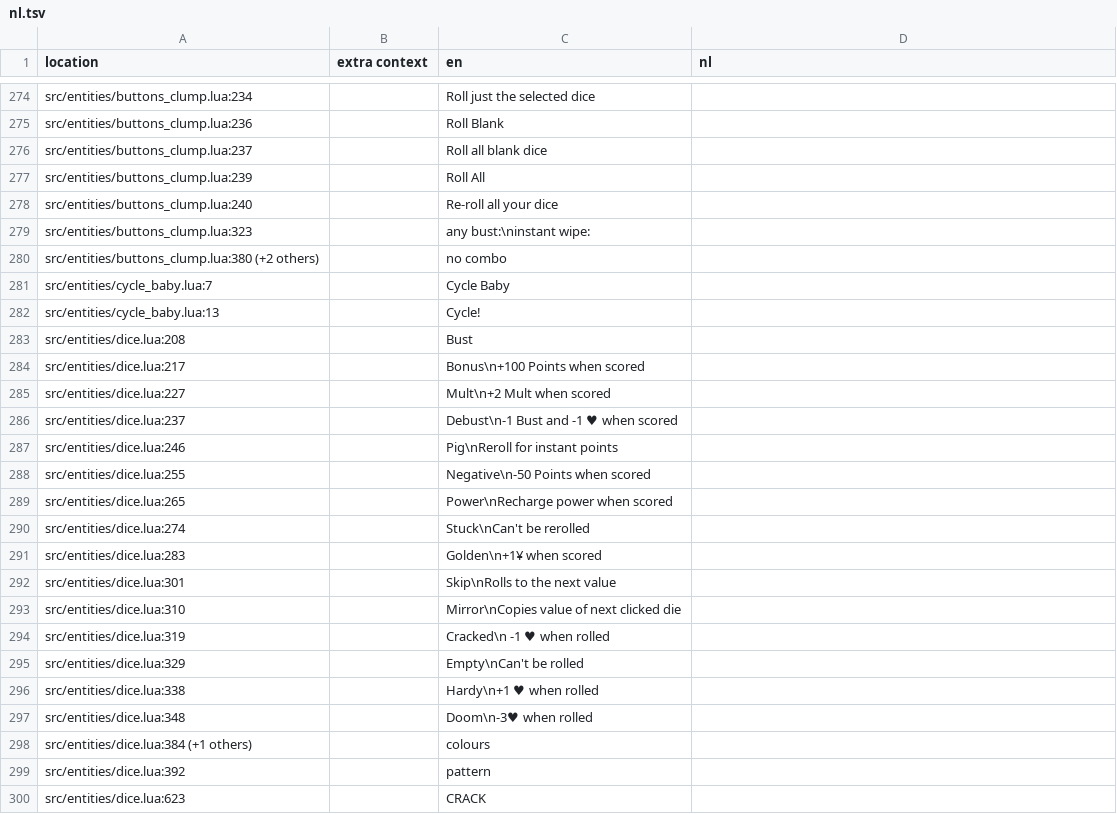
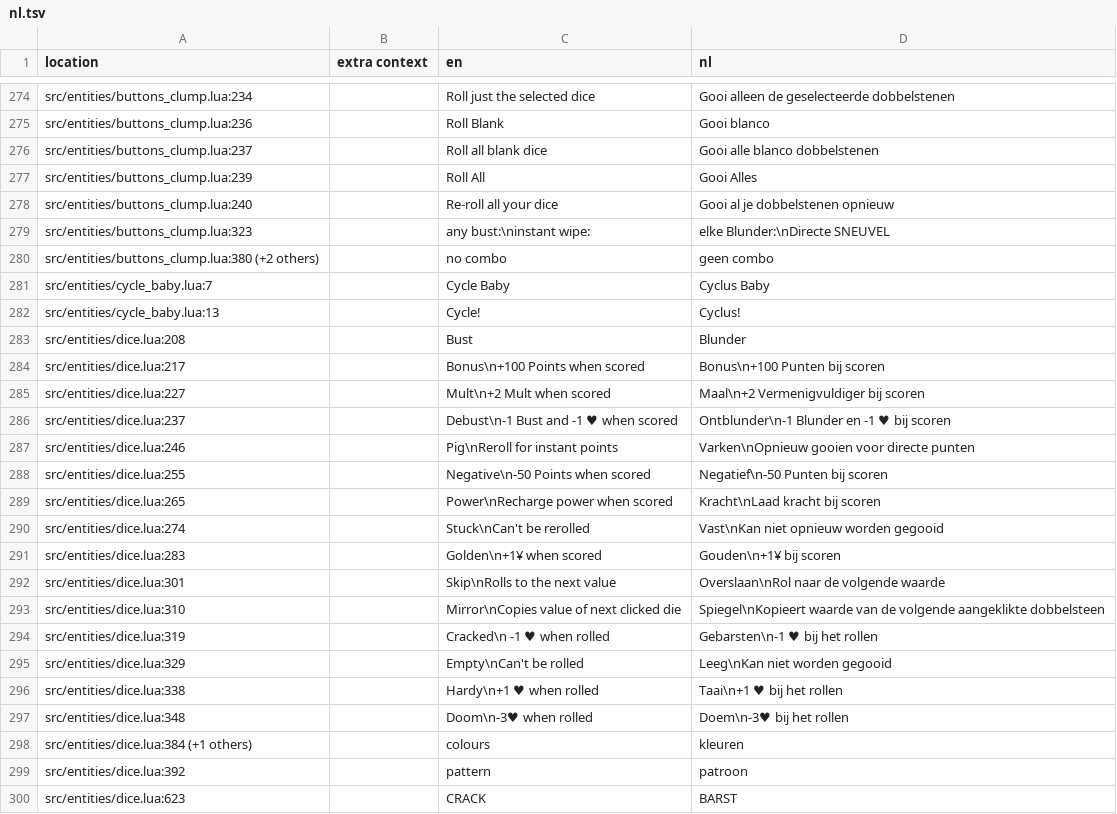
Before and after one commit to Mazey/dhne-translation, a TSV file: nl.tsv, drawn as a sheet; only a part is shown, gaps mark what is left out; the diff covers the shown part only; the diff names each change by its address in the sheet, - before the commit and + after, or states it on an @@ line.

```diff
--- a/nl.tsv
+++ b/nl.tsv
-D274 (nl): (empty)
+D274 (nl): Gooi alleen de geselecteerde dobbelstenen
-D275 (nl): (empty)
+D275 (nl): Gooi blanco
-D276 (nl): (empty)
+D276 (nl): Gooi alle blanco dobbelstenen
-D277 (nl): (empty)
+D277 (nl): Gooi Alles
-D278 (nl): (empty)
+D278 (nl): Gooi al je dobbelstenen opnieuw
-D279 (nl): (empty)
+D279 (nl): elke Blunder:\nDirecte SNEUVEL
-D280 (nl): (empty)
+D280 (nl): geen combo
-D281 (nl): (empty)
+D281 (nl): Cyclus Baby
-D282 (nl): (empty)
+D282 (nl): Cyclus!
-D283 (nl): (empty)
+D283 (nl): Blunder
-D284 (nl): (empty)
+D284 (nl): Bonus\n+100 Punten bij scoren
-D285 (nl): (empty)
+D285 (nl): Maal\n+2 Vermenigvuldiger bij scoren
-D286 (nl): (empty)
+D286 (nl): Ontblunder\n-1 Blunder en -1 ♥ bij scoren
-D287 (nl): (empty)
+D287 (nl): Varken\nOpnieuw gooien voor directe punten
-D288 (nl): (empty)
+D288 (nl): Negatief\n-50 Punten bij scoren
-D289 (nl): (empty)
+D289 (nl): Kracht\nLaad kracht bij scoren
-D290 (nl): (empty)
+D290 (nl): Vast\nKan niet opnieuw worden gegooid
-D291 (nl): (empty)
+D291 (nl): Gouden\n+1¥ bij scoren
-D292 (nl): (empty)
+D292 (nl): Overslaan\nRol naar de volgende waarde
-D293 (nl): (empty)
+D293 (nl): Spiegel\nKopieert waarde van de volgende aangeklikte dobbelsteen
-D294 (nl): (empty)
+D294 (nl): Gebarsten\n-1 ♥ bij het rollen
-D295 (nl): (empty)
+D295 (nl): Leeg\nKan niet worden gegooid
-D296 (nl): (empty)
+D296 (nl): Taai\n+1 ♥ bij het rollen
-D297 (nl): (empty)
+D297 (nl): Doem\n-3♥ bij het rollen
-D298 (nl): (empty)
+D298 (nl): kleuren
-D299 (nl): (empty)
+D299 (nl): patroon
-D300 (nl): (empty)
+D300 (nl): BARST
```
Also changed, not shown: 1 added row and 136 edited cells elsewhere in this file.
